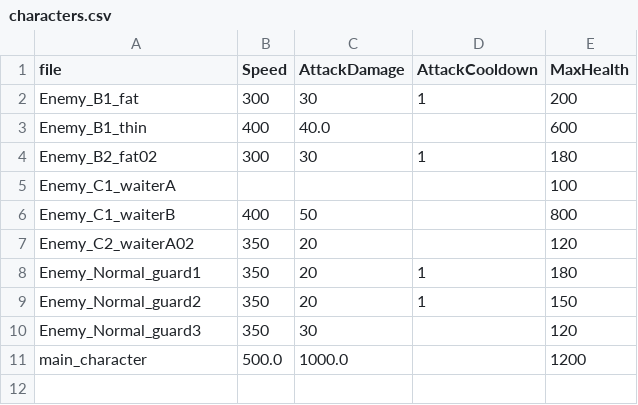
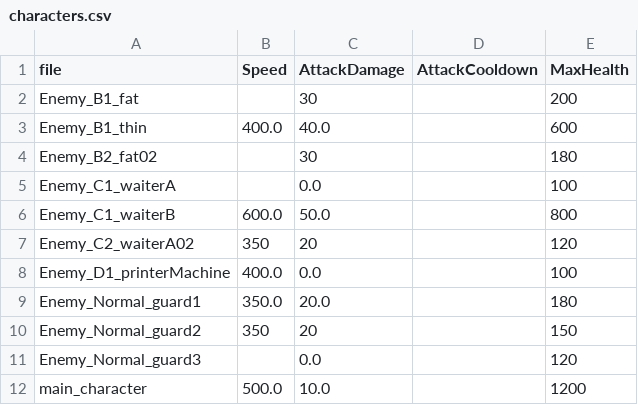
Before and after one commit to wuyingwongggg/K.U.R.O, a CSV file: data/characters.csv, drawn as a sheet.

```diff
--- a/data/characters.csv
+++ b/data/characters.csv
@@ -1,11 +1,12 @@
 file,Speed,AttackDamage,AttackCooldown,MaxHealth
-Enemy_B1_fat,300,30,1,200
-Enemy_B1_thin,400,40.0,,600
-Enemy_B2_fat02,300,30,1,180
-Enemy_C1_waiterA,,,,100
-Enemy_C1_waiterB,400,50,,800
+Enemy_B1_fat,,30,,200
+Enemy_B1_thin,400.0,40.0,,600
+Enemy_B2_fat02,,30,,180
+Enemy_C1_waiterA,,0.0,,100
+Enemy_C1_waiterB,600.0,50.0,,800
 Enemy_C2_waiterA02,350,20,,120
-Enemy_Normal_guard1,350,20,1,180
-Enemy_Normal_guard2,350,20,1,150
-Enemy_Normal_guard3,350,30,,120
-main_character,500.0,1000.0,,1200
+Enemy_D1_printerMachine,400.0,0.0,,100
+Enemy_Normal_guard1,350.0,20.0,,180
+Enemy_Normal_guard2,350,20,,150
+Enemy_Normal_guard3,,0.0,,120
+main_character,500.0,10.0,,1200
```
Also changed, not shown: data/items.csv, 56 other files.
